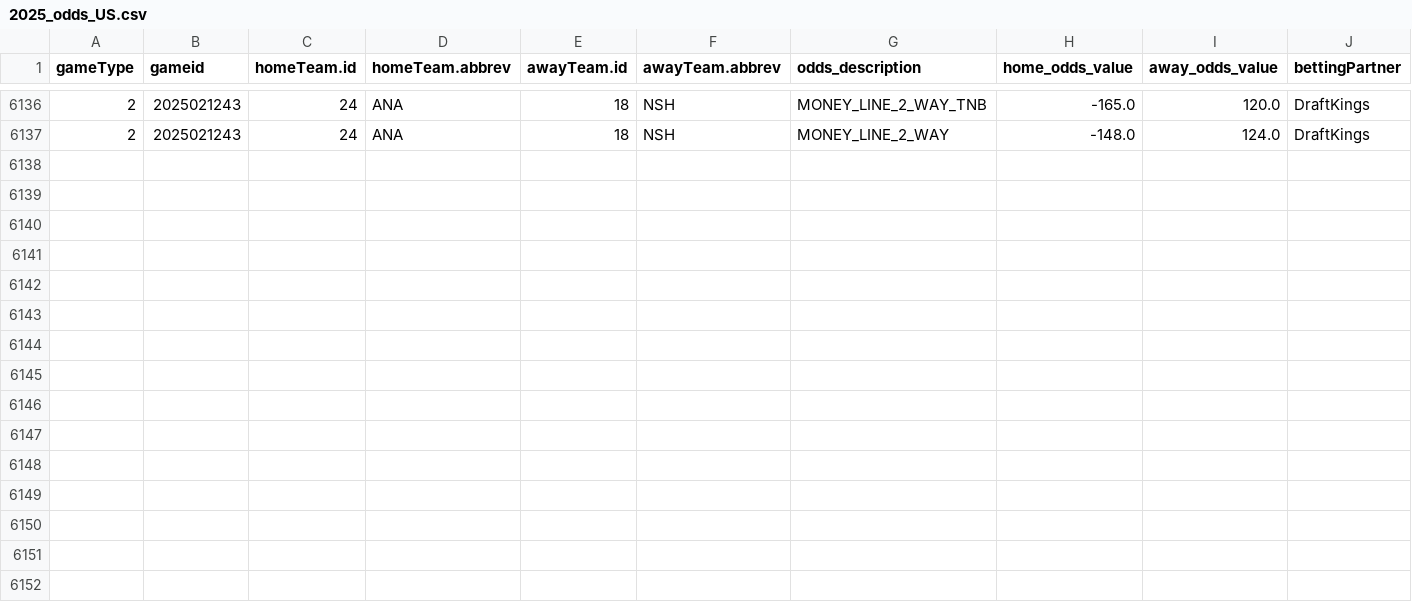
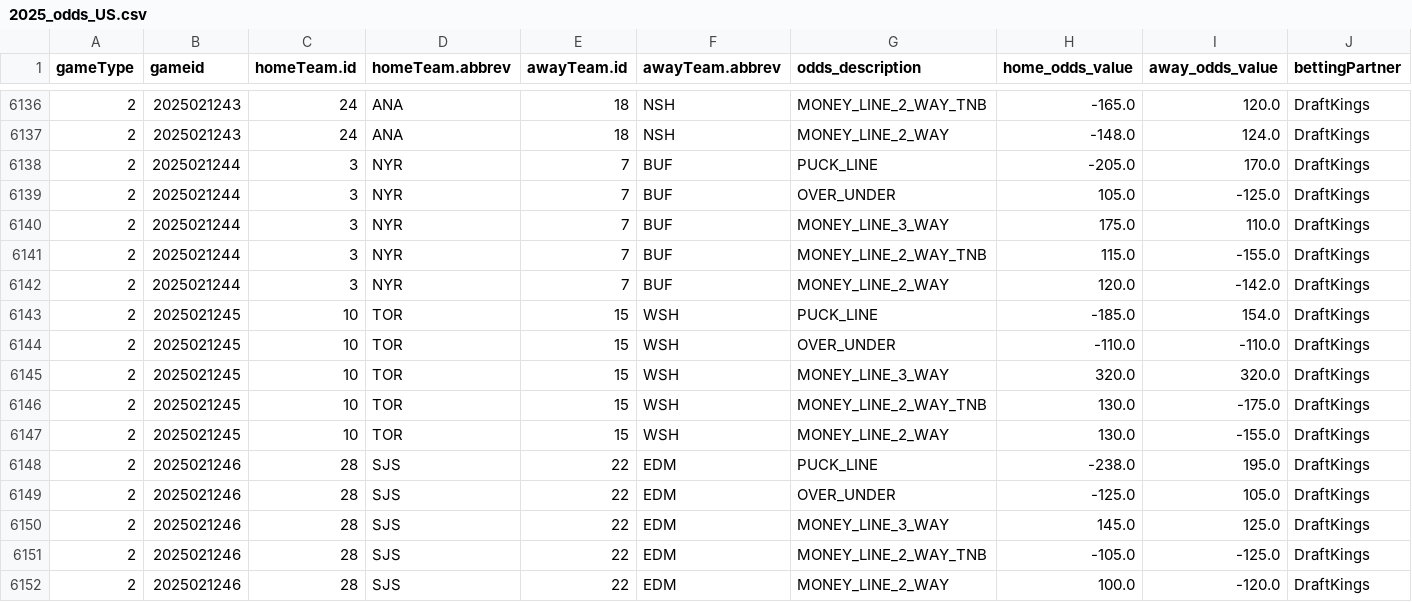
Before and after one commit to justinjjlee/NHL-Analytics, a CSV file: latest/box/2025_odds_US.csv, drawn as a sheet; only a part is shown, gaps mark what is left out; rows hold the shown columns only; the diff names each change by its address in the sheet, - before the commit and + after, or states it on an @@ line.

```diff
--- a/latest/box/2025_odds_US.csv
+++ b/latest/box/2025_odds_US.csv
+row 6138: 2 | 2025021244 | 3 | NYR | 7 | BUF | PUCK_LINE | -205.0 | 170.0 | DraftKings
+row 6139: 2 | 2025021244 | 3 | NYR | 7 | BUF | OVER_UNDER | 105.0 | -125.0 | DraftKings
+row 6140: 2 | 2025021244 | 3 | NYR | 7 | BUF | MONEY_LINE_3_WAY | 175.0 | 110.0 | DraftKings
+row 6141: 2 | 2025021244 | 3 | NYR | 7 | BUF | MONEY_LINE_2_WAY_TNB | 115.0 | -155.0 | DraftKings
+row 6142: 2 | 2025021244 | 3 | NYR | 7 | BUF | MONEY_LINE_2_WAY | 120.0 | -142.0 | DraftKings
+row 6143: 2 | 2025021245 | 10 | TOR | 15 | WSH | PUCK_LINE | -185.0 | 154.0 | DraftKings
+row 6144: 2 | 2025021245 | 10 | TOR | 15 | WSH | OVER_UNDER | -110.0 | -110.0 | DraftKings
+row 6145: 2 | 2025021245 | 10 | TOR | 15 | WSH | MONEY_LINE_3_WAY | 320.0 | 320.0 | DraftKings
+row 6146: 2 | 2025021245 | 10 | TOR | 15 | WSH | MONEY_LINE_2_WAY_TNB | 130.0 | -175.0 | DraftKings
+row 6147: 2 | 2025021245 | 10 | TOR | 15 | WSH | MONEY_LINE_2_WAY | 130.0 | -155.0 | DraftKings
+row 6148: 2 | 2025021246 | 28 | SJS | 22 | EDM | PUCK_LINE | -238.0 | 195.0 | DraftKings
+row 6149: 2 | 2025021246 | 28 | SJS | 22 | EDM | OVER_UNDER | -125.0 | 105.0 | DraftKings
+row 6150: 2 | 2025021246 | 28 | SJS | 22 | EDM | MONEY_LINE_3_WAY | 145.0 | 125.0 | DraftKings
+row 6151: 2 | 2025021246 | 28 | SJS | 22 | EDM | MONEY_LINE_2_WAY_TNB | -105.0 | -125.0 | DraftKings
+row 6152: 2 | 2025021246 | 28 | SJS | 22 | EDM | MONEY_LINE_2_WAY | 100.0 | -120.0 | DraftKings
```
Also changed, not shown: latest/box/2025_box.csv, latest/box/2025_box_team.csv, 5 other files.
